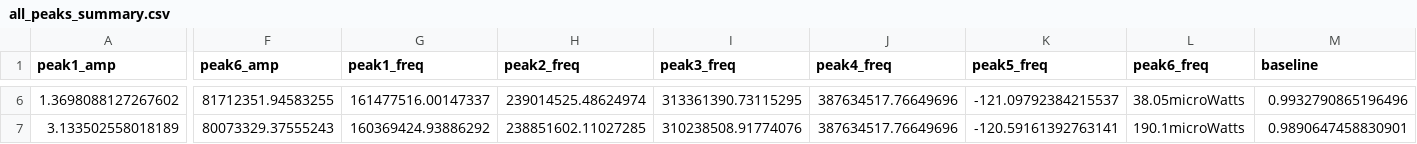
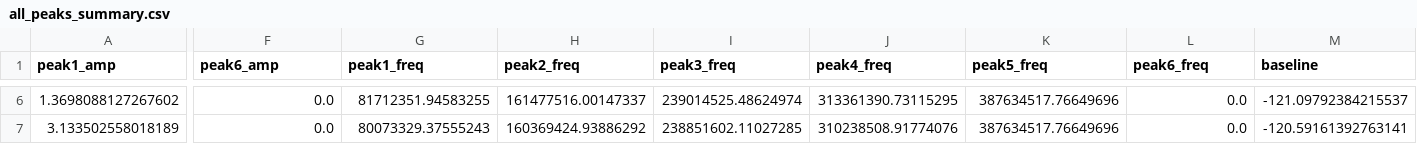
Before and after one commit to TheRealSuki/Brillouin-scattering-Project, a CSV file: OSA_Measurements_Analysis/Session_2/all_peaks_summary.csv, drawn as a sheet; only a part is shown, gaps mark what is left out; the diff covers the shown part only; the diff names each change by its address in the sheet, - before the commit and + after, or states it on an @@ line.

```diff
--- a/OSA_Measurements_Analysis/Session_2/all_peaks_summary.csv
+++ b/OSA_Measurements_Analysis/Session_2/all_peaks_summary.csv
-F6 (peak6_amp): 81712351.94583255
+F6 (peak6_amp): 0.0
-G6 (peak1_freq): 161477516.00147337
+G6 (peak1_freq): 81712351.94583255
-H6 (peak2_freq): 239014525.48624974
+H6 (peak2_freq): 161477516.00147337
-I6 (peak3_freq): 313361390.73115295
+I6 (peak3_freq): 239014525.48624974
-J6 (peak4_freq): 387634517.76649696
+J6 (peak4_freq): 313361390.73115295
-K6 (peak5_freq): -121.09792384215537
+K6 (peak5_freq): 387634517.76649696
-L6 (peak6_freq): 38.05microWatts
+L6 (peak6_freq): 0.0
-M6 (baseline): 0.9932790865196496
+M6 (baseline): -121.09792384215537
-F7 (peak6_amp): 80073329.37555243
+F7 (peak6_amp): 0.0
-G7 (peak1_freq): 160369424.93886292
+G7 (peak1_freq): 80073329.37555243
-H7 (peak2_freq): 238851602.11027285
+H7 (peak2_freq): 160369424.93886292
-I7 (peak3_freq): 310238508.91774076
+I7 (peak3_freq): 238851602.11027285
-J7 (peak4_freq): 387634517.76649696
+J7 (peak4_freq): 310238508.91774076
-K7 (peak5_freq): -120.59161392763141
+K7 (peak5_freq): 387634517.76649696
-L7 (peak6_freq): 190.1microWatts
+L7 (peak6_freq): 0.0
-M7 (baseline): 0.9890647458830901
+M7 (baseline): -120.59161392763141
```
Also changed, not shown: 160 edited cells elsewhere in this file, 2 other files.
